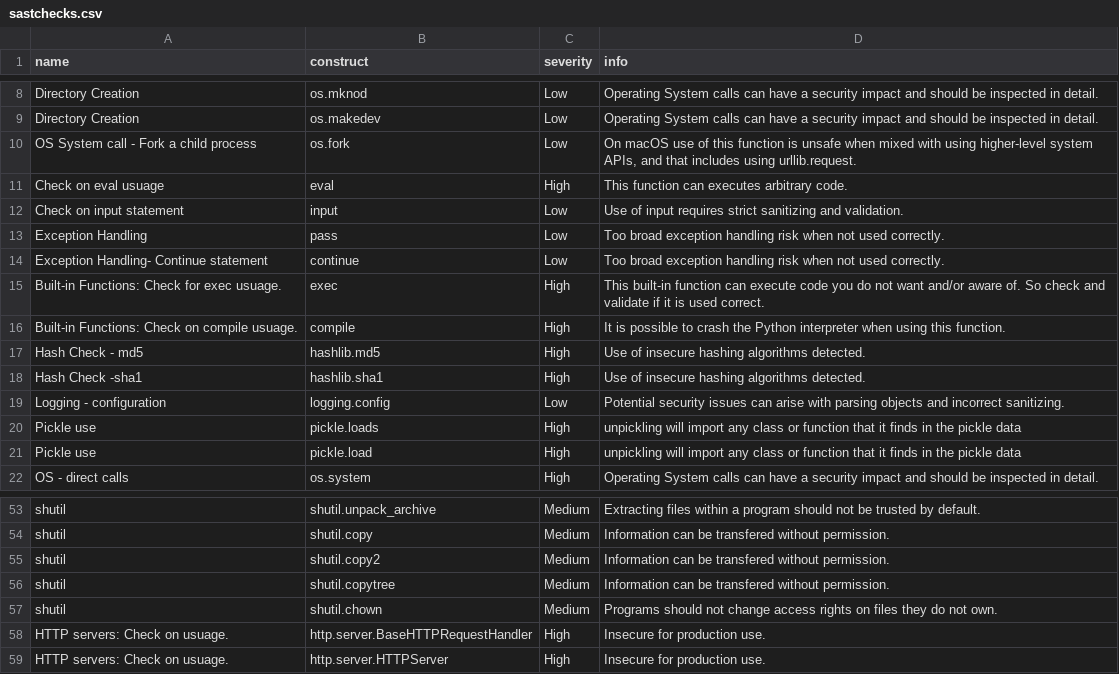
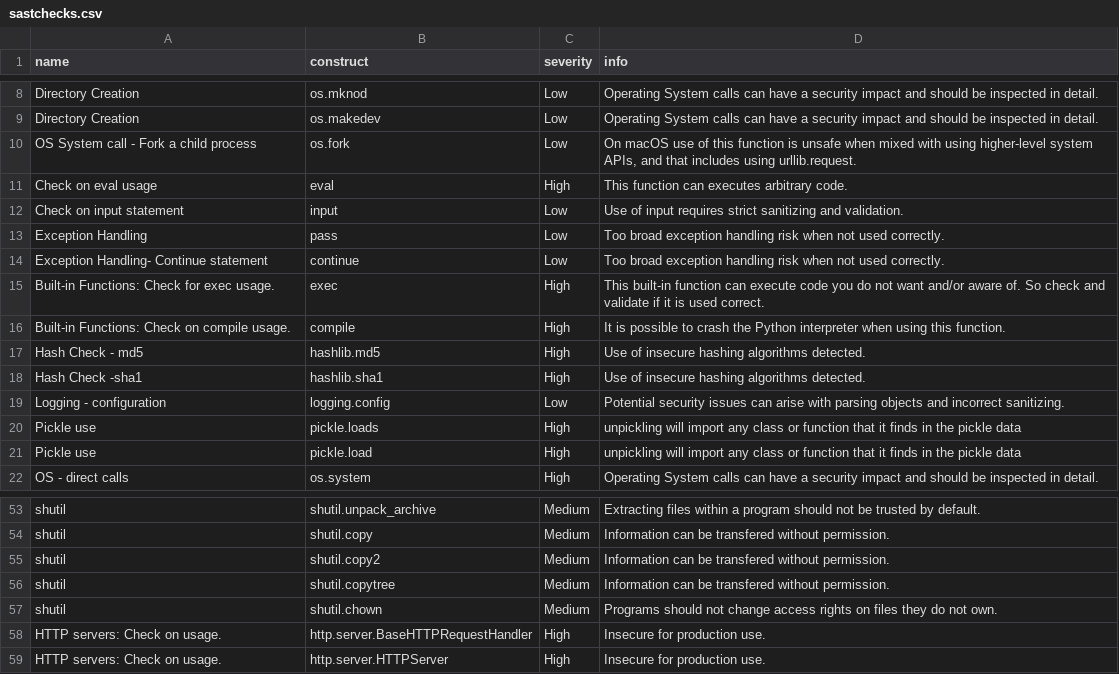
Before and after one commit to nocomplexity/codeaudit, a CSV file: src/codeaudit/data/sastchecks.csv, drawn as a sheet; only a part is shown, gaps mark what is left out.

Commit message:
updates

```diff
--- a/src/codeaudit/data/sastchecks.csv
+++ b/src/codeaudit/data/sastchecks.csv
@@ -10,3 +10,3 @@ Directory Creation,os.makedev,Low,Operating System calls can have a  security im
 OS System call - Fork a child process,os.fork,Low,"On macOS use of this function is unsafe when mixed with using higher-level system APIs, and that includes using urllib.request."
-Check on eval usuage,eval,High,This function can executes arbitrary code.
+Check on eval usage,eval,High,This function can executes arbitrary code.
 Check on input statement,input,Low,Use of input requires strict sanitizing and validation.
@@ -14,4 +14,4 @@ Exception Handling,pass,Low,Too broad exception handling risk when not used corr
 Exception Handling- Continue statement,continue,Low,Too broad exception handling risk when not used correctly.
-Built-in Functions: Check for exec usuage.,exec,High,This built-in function can execute code you do not want and/or aware of. So check and validate if it is used correct.
-Built-in Functions: Check on compile usuage.,compile,High,It is possible to crash the Python interpreter when using this function.
+Built-in Functions: Check for exec usage.,exec,High,This built-in function can execute code you do not want and/or aware of. So check and validate if it is used correct.
+Built-in Functions: Check on compile usage.,compile,High,It is possible to crash the Python interpreter when using this function.
 Hash Check - md5,hashlib.md5,High,Use of insecure hashing algorithms detected.
@@ -57,3 +57,3 @@ shutil,shutil.copytree,Medium,Information can be transfered without permission.
 shutil,shutil.chown,Medium,Programs should not change access rights on files they do not own.
-HTTP servers: Check on usuage.,http.server.BaseHTTPRequestHandler,High,Insecure for production use.
-HTTP servers: Check on usuage.,http.server.HTTPServer,High,Insecure for production use.
+HTTP servers: Check on usage.,http.server.BaseHTTPRequestHandler,High,Insecure for production use.
+HTTP servers: Check on usage.,http.server.HTTPServer,High,Insecure for production use.
```
